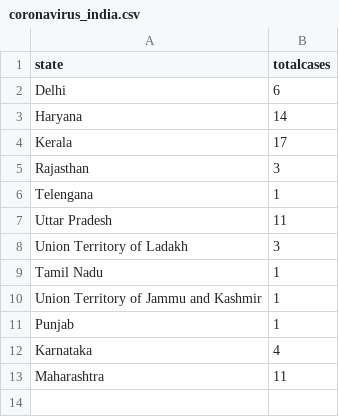
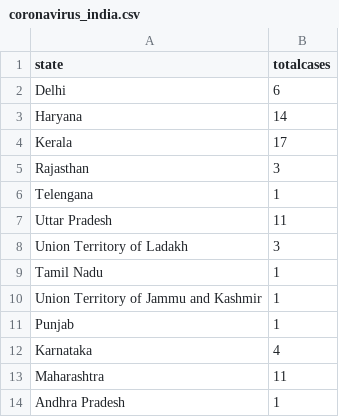
Before and after one commit to gurunatha/coronavirus, a CSV file: coronavirus_india.csv, drawn as a sheet.

Commit message:
Updated at 6.42 PM

```diff
--- a/coronavirus_india.csv
+++ b/coronavirus_india.csv
@@ -13 +13,2 @@ Karnataka,4
 Maharashtra,11
+Andhra Pradesh,1
```
